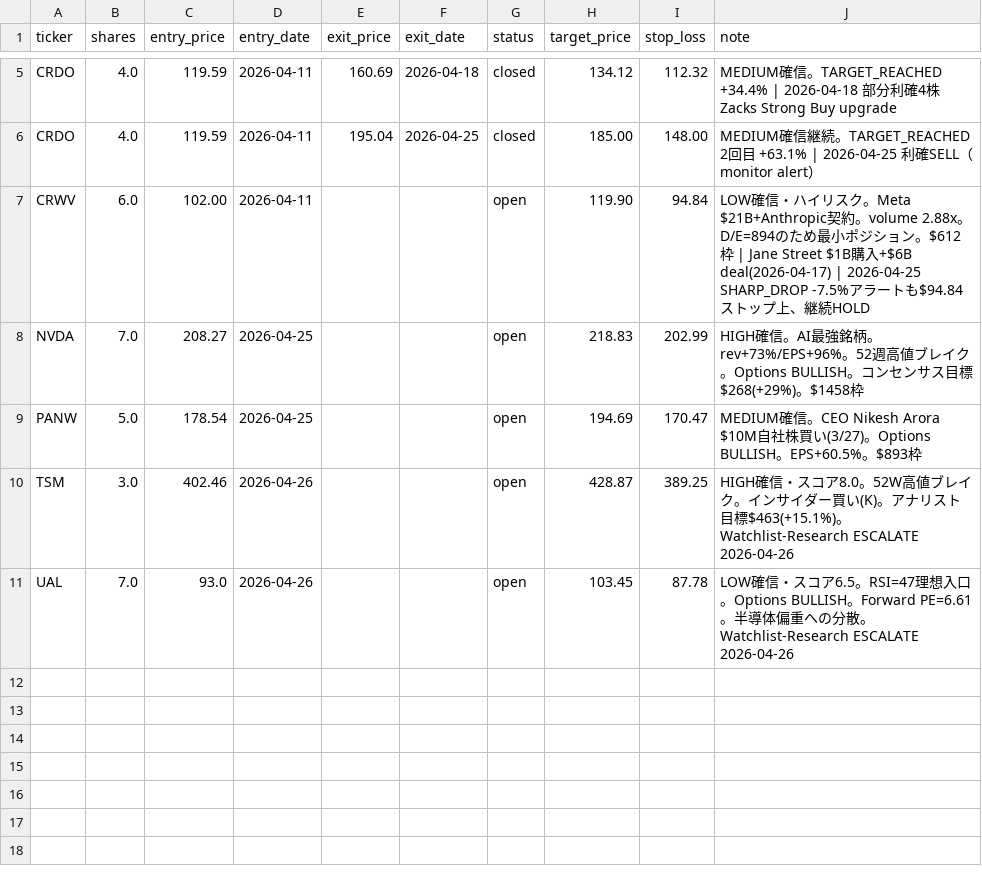
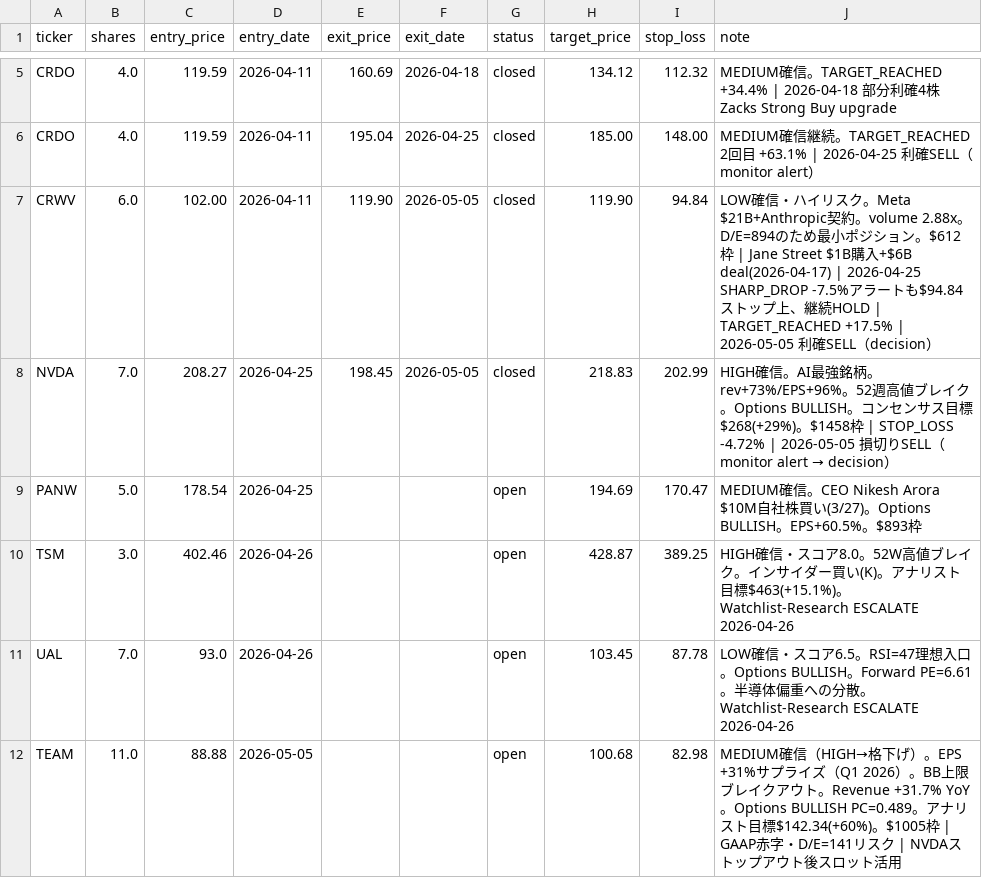
Before and after one commit to you-you03/investor, a CSV file: data/portfolio.csv, drawn as a sheet; only a part is shown, gaps mark what is left out.

```diff
--- a/data/portfolio.csv
+++ b/data/portfolio.csv
@@ -6,4 +6,4 @@ CRDO,4.0,119.59,2026-04-11,160.69,2026-04-18,closed,134.12,112.32,MEDIUM確信
 CRDO,4.0,119.59,2026-04-11,195.04,2026-04-25,closed,185.00,148.00,MEDIUM確信継続。TARGET_REACHED 2回目 +63.1% | 2026-04-25 利確SELL（monitor alert）
-CRWV,6.0,102.00,2026-04-11,,,open,119.90,94.84,LOW確信・ハイリスク。Meta $21B+Anthropic契約。volume 2.88x。D/E=894のため最小ポジション。$612枠 | Jane Street $1B購入+$6B deal(2026-04-17) | 2026-04-25 SHARP_DROP -7.5%アラートも$94.84ストップ上、継続HOLD
-NVDA,7.0,208.27,2026-04-25,,,open,218.83,202.99,HIGH確信。AI最強銘柄。rev+73%/EPS+96%。52週高値ブレイク。Options BULLISH。コンセンサス目標$268(+29%)。$1458枠
+CRWV,6.0,102.00,2026-04-11,119.90,2026-05-05,closed,119.90,94.84,LOW確信・ハイリスク。Meta $21B+Anthropic契約。volume 2.88x。D/E=894のため最小ポジション。$612枠 | Jane Street $1B購入+$6B deal(2026-04-17) | 2026-04-25 SHARP_DROP -7.5%アラートも$94.84ストップ上、継続HOLD | TARGET_REACHED +17.5% | 2026-05-05 利確SELL（decision）
+NVDA,7.0,208.27,2026-04-25,198.45,2026-05-05,closed,218.83,202.99,HIGH確信。AI最強銘柄。rev+73%/EPS+96%。52週高値ブレイク。Options BULLISH。コンセンサス目標$268(+29%)。$1458枠 | STOP_LOSS -4.72% | 2026-05-05 損切りSELL（monitor alert → decision）
 PANW,5.0,178.54,2026-04-25,,,open,194.69,170.47,MEDIUM確信。CEO Nikesh Arora $10M自社株買い(3/27)。Options BULLISH。EPS+60.5%。$893枠
@@ -11 +11,2 @@ TSM,3.0,402.46,2026-04-26,,,open,428.87,389.25,HIGH確信・スコア8.0。52W
 UAL,7.0,93.0,2026-04-26,,,open,103.45,87.78,LOW確信・スコア6.5。RSI=47理想入口。Options BULLISH。Forward PE=6.61。半導体偏重への分散。Watchlist-Research ESCALATE 2026-04-26
+TEAM,11.0,88.88,2026-05-05,,,open,100.68,82.98,MEDIUM確信（HIGH→格下げ）。EPS +31%サプライズ（Q1 2026）。BB上限ブレイクアウト。Revenue +31.7% YoY。Options BULLISH PC=0.489。アナリスト目標$142.34(+60%)。$1005枠 | GAAP赤字・D/E=141リスク | NVDAストップアウト後スロット活用
```
Also changed, not shown: 31 other files.
